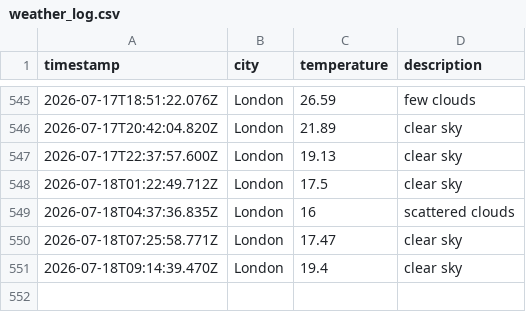
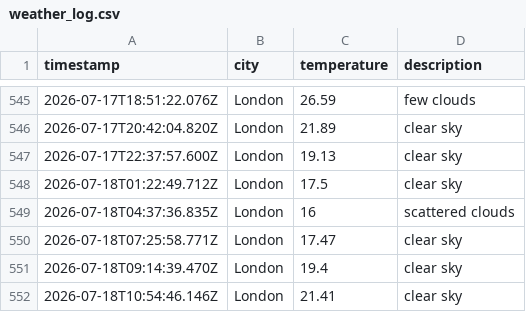
Before and after one commit to beata-dan/Weather-app-js, a CSV file: data/weather_log.csv, drawn as a sheet; only a part is shown, gaps mark what is left out; the diff names each change by its address in the sheet, - before the commit and + after, or states it on an @@ line.

```diff
--- a/data/weather_log.csv
+++ b/data/weather_log.csv
+row 552: 2026-07-18T10:54:46.146Z | London | 21.41 | clear sky
```
Also changed, not shown: 1 other file.
